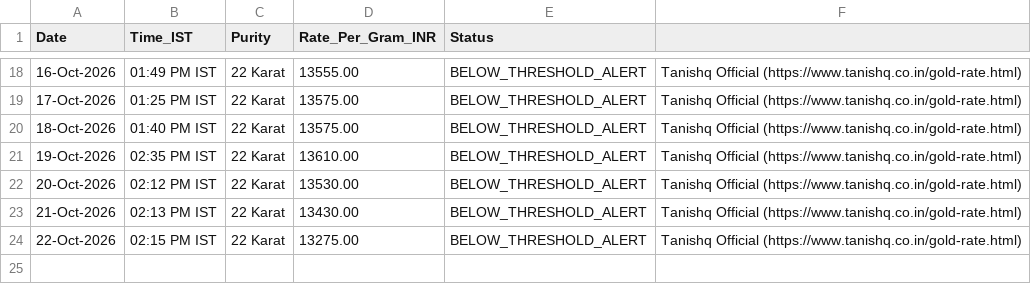
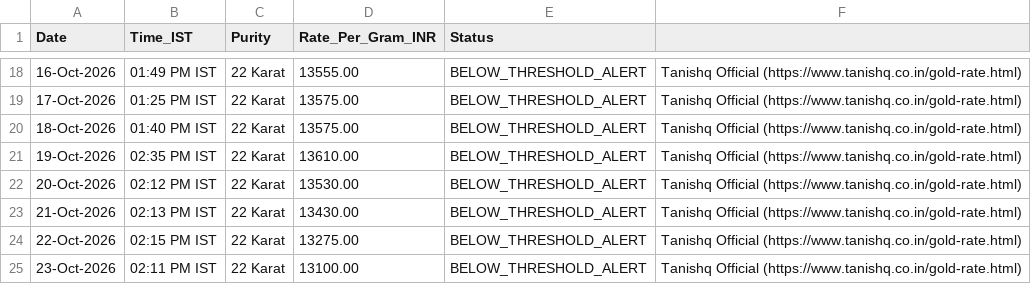
Before and after one commit to ambuj-codes/Tanishq-Gold-Price-Tracker, a CSV file: gold_rate_history.csv, drawn as a sheet; only a part is shown, gaps mark what is left out.

```diff
--- a/gold_rate_history.csv
+++ b/gold_rate_history.csv
@@ -24 +24,2 @@ Date,Time_IST,Purity,Rate_Per_Gram_INR,Status
 22-Oct-2026,02:15 PM IST,22 Karat,13275.00,BELOW_THRESHOLD_ALERT,Tanishq Official (https://www.tanishq.co.in/gold-rate.html)
+23-Oct-2026,02:11 PM IST,22 Karat,13100.00,BELOW_THRESHOLD_ALERT,Tanishq Official (https://www.tanishq.co.in/gold-rate.html)
```
Also changed, not shown: 1 other file.
